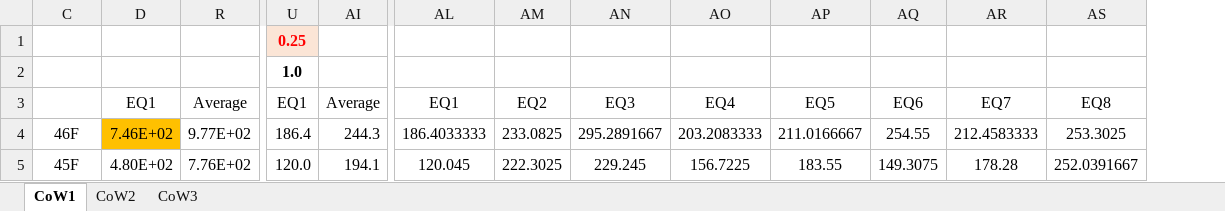
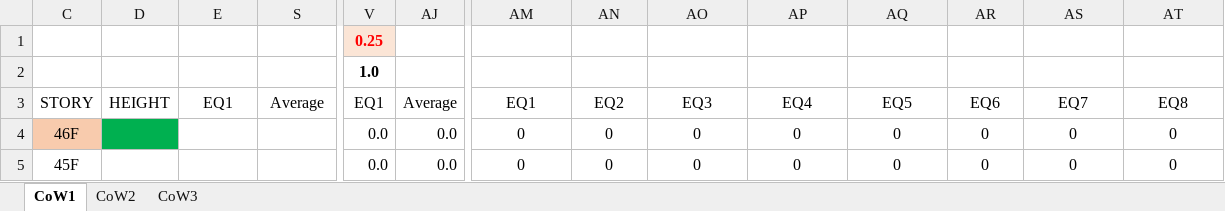
Before and after one commit to pigbrain/sparta, an Excel workbook: myproject/Wall Shear Force.xlsx, sheet CoW1, drawn as a sheet; only a part is shown, gaps mark what is left out; values as stored, in another font and other column widths than the file's, no borders; charts and pictures not drawn; addresses are those after the commit; the diff covers the shown part only; the diff names each change by its address in the sheet, - before the commit and + after, or states it on an @@ line.

```diff
--- a/myproject/Wall Shear Force.xlsx (sheet CoW1)
+++ b/myproject/Wall Shear Force.xlsx (sheet CoW1)
+column D (HEIGHT), empty
-C3: (empty)
+C3: STORY
-C4 fill: none
+C4 fill: #F8CBAD
-E4 (EQ1): 7.46E+02
+E4 (EQ1): (empty)
-E4 fill: #FFC000
+E4 fill: none
-S4 (Average): 9.77E+02
+S4 (Average): (empty)
-V4 (EQ1): 186.4
+V4 (EQ1): 0.0
-AJ4 (Average): 244.3
+AJ4 (Average): 0.0
-AM4 (EQ1): 186.4033333
+AM4 (EQ1): 0
-AN4 (EQ2): 233.0825
+AN4 (EQ2): 0
-AO4 (EQ3): 295.2891667
+AO4 (EQ3): 0
-AP4 (EQ4): 203.2083333
+AP4 (EQ4): 0
-AQ4 (EQ5): 211.0166667
+AQ4 (EQ5): 0
-AR4 (EQ6): 254.55
+AR4 (EQ6): 0
-AS4 (EQ7): 212.4583333
+AS4 (EQ7): 0
-AT4 (EQ8): 253.3025
+AT4 (EQ8): 0
-E5 (EQ1): 4.80E+02
+E5 (EQ1): (empty)
-S5 (Average): 7.76E+02
+S5 (Average): (empty)
-V5 (EQ1): 120.0
+V5 (EQ1): 0.0
-AJ5 (Average): 194.1
+AJ5 (Average): 0.0
-AM5 (EQ1): 120.045
+AM5 (EQ1): 0
-AN5 (EQ2): 222.3025
+AN5 (EQ2): 0
-AO5 (EQ3): 229.245
+AO5 (EQ3): 0
-AP5 (EQ4): 156.7225
+AP5 (EQ4): 0
-AQ5 (EQ5): 183.55
+AQ5 (EQ5): 0
-AR5 (EQ6): 149.3075
+AR5 (EQ6): 0
-AS5 (EQ7): 178.28
+AS5 (EQ7): 0
-AT5 (EQ8): 252.0391667
+AT5 (EQ8): 0
```
Also changed, not shown: 996 edited cells elsewhere in this sheet, sheet CoW3, sheet CoW2, formulas that keep their value, hidden cells, charts or pictures.
